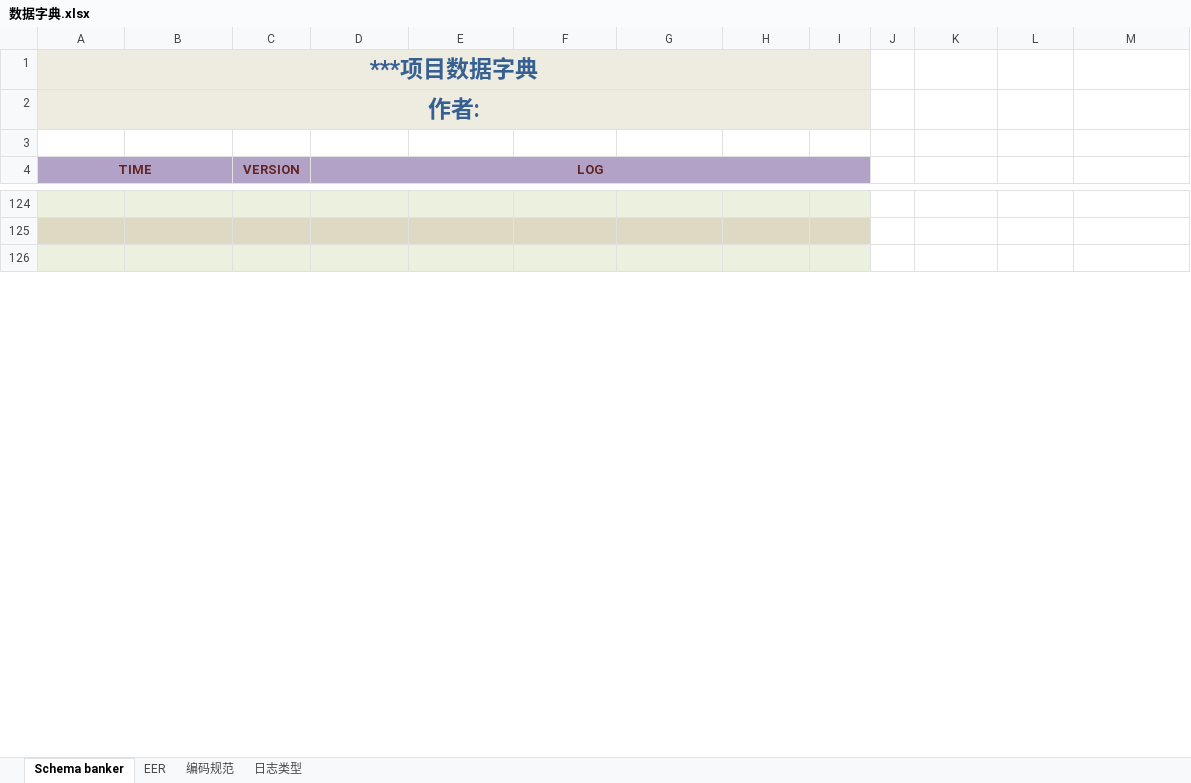
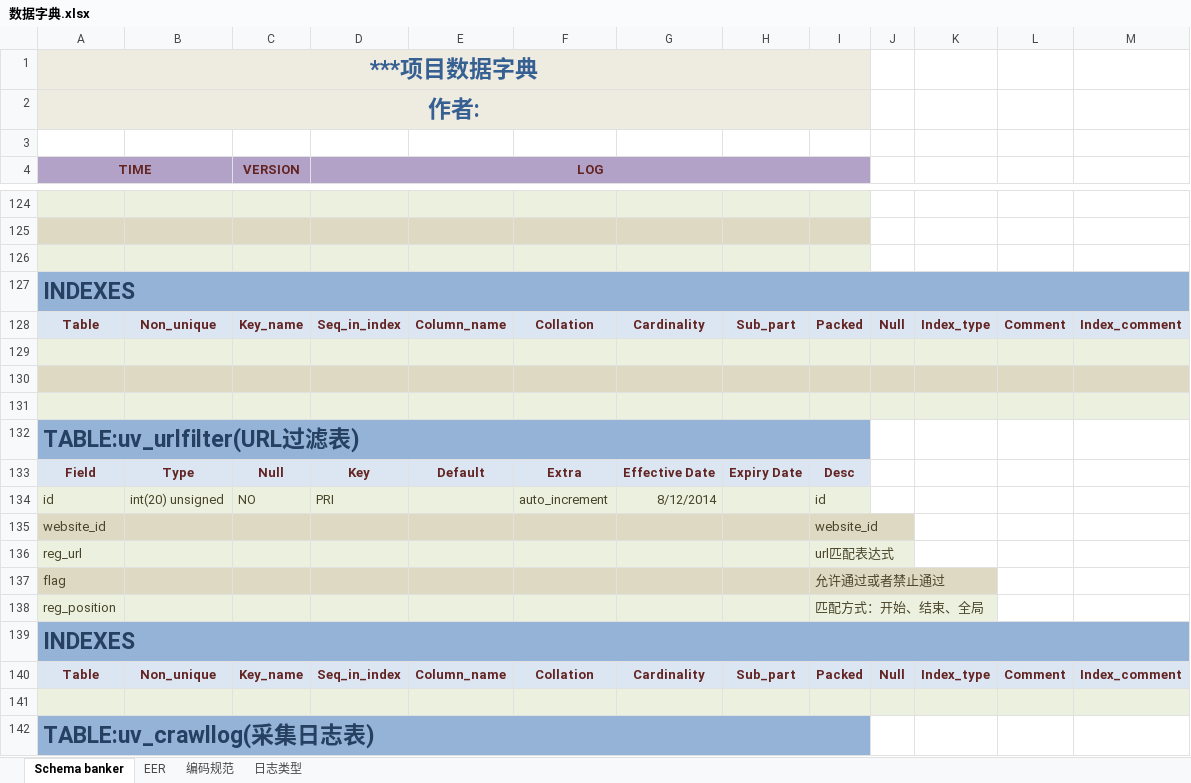
Before and after one commit to qingyu1229/UVCrawler, an Excel workbook: UVCrawler/files/数据字典.xlsx, sheet Schema banker, drawn as a sheet; only a part is shown, gaps mark what is left out; values as stored, in another font and other column widths than the file's, no borders; the diff covers the shown part only; the diff names each change by its address in the sheet, - before the commit and + after, or states it on an @@ line.

```diff
--- a/UVCrawler/files/数据字典.xlsx (sheet Schema banker)
+++ b/UVCrawler/files/数据字典.xlsx (sheet Schema banker)
+row 127: INDEXES
+row 128: Table | Non_unique | Key_name | Seq_in_index | Column_name | Collation | Cardinality | Sub_part | Packed | Null | Index_type | Comment | Index_comment
+row 129: (empty)
+row 130: (empty)
+row 131: (empty)
+row 132: TABLE:uv_urlfilter(URL过滤表)
+row 133: Field | Type | Null | Key | Default | Extra | Effective Date | Expiry Date | Desc
+row 134: id | int(20) unsigned | NO | PRI |  | auto_increment | 8/12/2014 |  | id
+row 135: website_id |  |  |  |  |  |  |  | website_id
+row 136: reg_url |  |  |  |  |  |  |  | url匹配表达式
+row 137: flag |  |  |  |  |  |  |  | 允许通过或者禁止通过
+row 138: reg_position |  |  |  |  |  |  |  | 匹配方式：开始、结束、全局
+row 139: INDEXES
+row 140: Table | Non_unique | Key_name | Seq_in_index | Column_name | Collation | Cardinality | Sub_part | Packed | Null | Index_type | Comment | Index_comment
+row 141: (empty)
+row 142: TABLE:uv_crawllog(采集日志表)
```
Also changed, not shown: 15 added rows and 1 edited cell elsewhere in this sheet, 1 other file.
